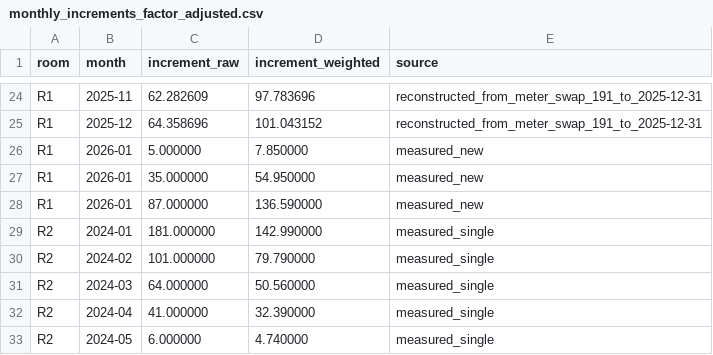
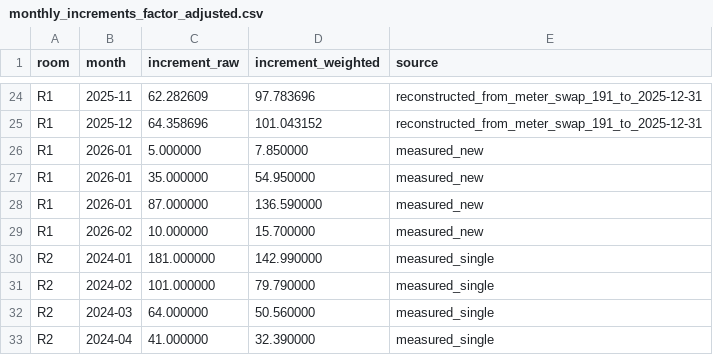
Before and after one commit to shurkanTwo/heating-consumption-visualizer, a CSV file: data/monthly_increments_factor_adjusted.csv, drawn as a sheet; only a part is shown, gaps mark what is left out; the shorter side is filled out with more unchanged rows; the diff names each change by its address in the sheet, - before the commit and + after, or states it on an @@ line.

```diff
--- a/data/monthly_increments_factor_adjusted.csv
+++ b/data/monthly_increments_factor_adjusted.csv
+row 29: R1 | 2026-02 | 10.000000 | 15.700000 | measured_new
```
Also changed, not shown: data/readings_2023-2026.csv, 6 other files.
